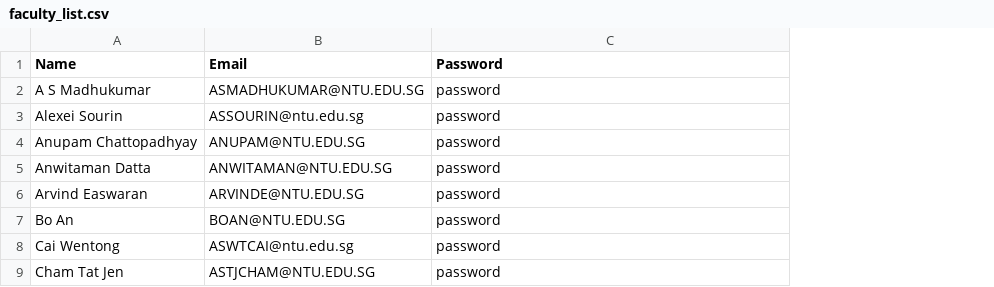
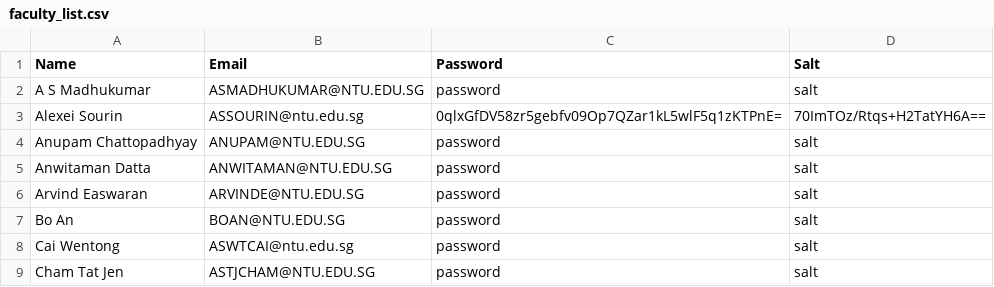
Before and after one commit to ieatsighpies/FYPMS_GRP1_A49, a CSV file: main/faculty_list.csv, drawn as a sheet; only a part is shown; the diff names each change by its address in the sheet, - before the commit and + after, or states it on an @@ line.

```diff
--- a/main/faculty_list.csv
+++ b/main/faculty_list.csv
+column D (Salt), rows 2-9: salt | 70ImTOz/Rtqs+H2TatYH6A== | salt | salt | salt | salt | salt | salt
-C3 (Password): password
+C3 (Password): 0qlxGfDV58zr5gebfv09Op7QZar1kL5wlF5q1zKTPnE=
```
Also changed, not shown: main/student_list.csv, 11 other files.
